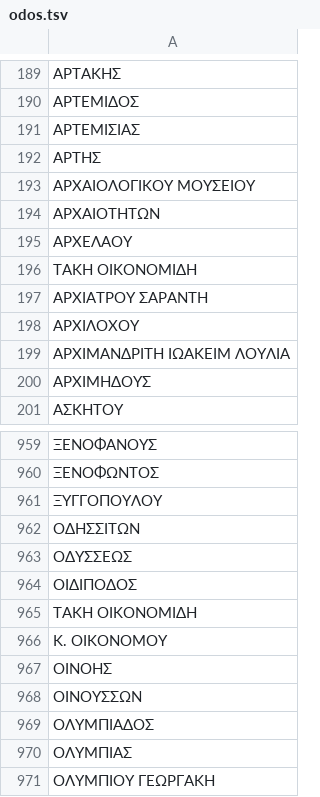
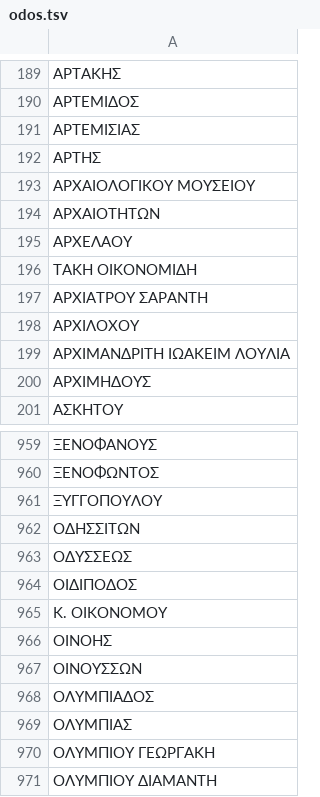
Before and after one commit to panos1962/cht, a TSV file: lacol/database/dimas/odos.tsv, drawn as a sheet; only a part is shown, gaps mark what is left out; the shorter side is filled out with more unchanged rows.

Commit message:
modifications

```diff
--- a/lacol/database/dimas/odos.tsv
+++ b/lacol/database/dimas/odos.tsv
@@ -195,3 +195,3 @@
 ΑΡΧΕΛΑΟΥ
-TAKH ΟΙΚΟΝΟΜΙΔΗ
+ΤΑΚΗ ΟΙΚΟΝΟΜΙΔΗ
 ΑΡΧΙΑΤΡΟΥ ΣΑΡΑΝΤΗ
@@ -964,3 +964,2 @@ TAKH ΟΙΚΟΝΟΜΙΔΗ
 ΟΙΔΙΠΟΔΟΣ
-ΤΑΚΗ ΟΙΚΟΝΟΜΙΔΗ
 Κ. ΟΙΚΟΝΟΜΟΥ
```
